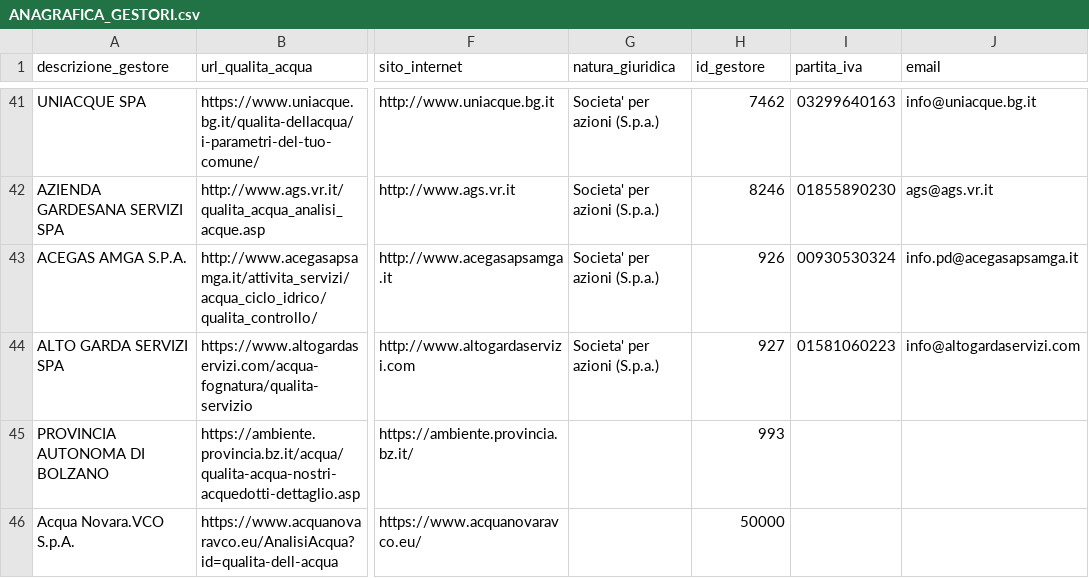
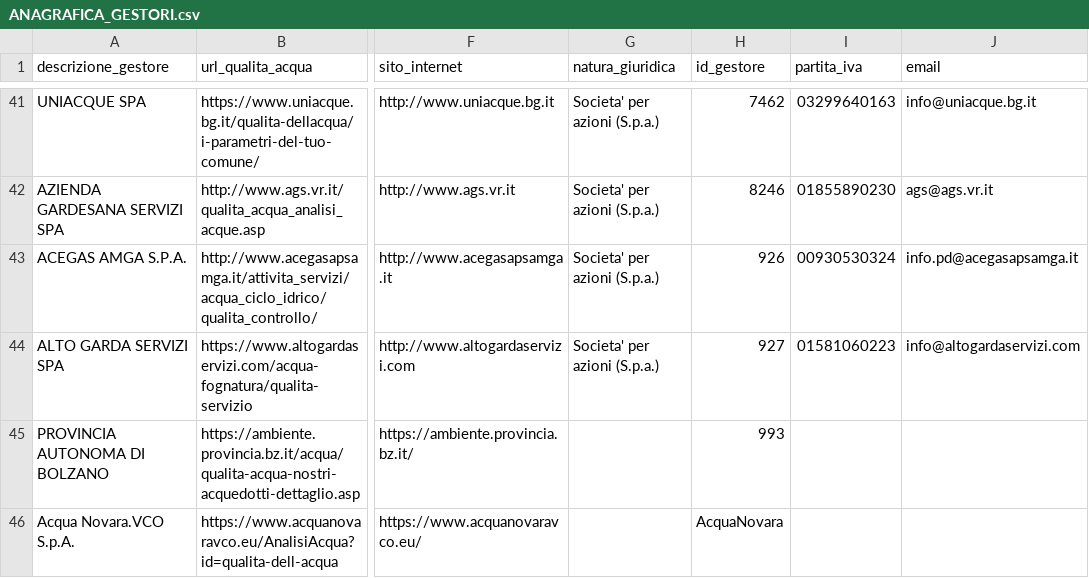
Before and after one commit to figuriamoci/Acqua, a CSV file: resource/ANAGRAFICA_GESTORI.csv, drawn as a sheet; only a part is shown, gaps mark what is left out; the diff names each change by its address in the sheet, - before the commit and + after, or states it on an @@ line.

Commit message:
Update ANAGRAFICA_GESTORI.csv

```diff
--- a/resource/ANAGRAFICA_GESTORI.csv
+++ b/resource/ANAGRAFICA_GESTORI.csv
-H46 (id_gestore): 50000
+H46 (id_gestore): AcquaNovara
```
